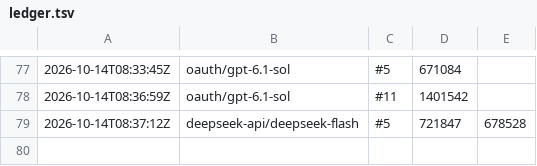
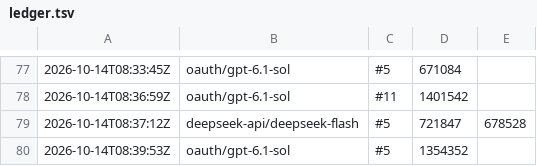
Before and after one commit to pattalkslaw-del/wordcraft, a TSV file: ledger.tsv, drawn as a sheet; only a part is shown, gaps mark what is left out; the diff names each change by its address in the sheet, - before the commit and + after, or states it on an @@ line.

Commit message:
ledger: #5 oauth/gpt-6.1-sol 1354352

```diff
--- a/ledger.tsv
+++ b/ledger.tsv
+row 80: 2026-10-14T08:39:53Z | oauth/gpt-6.1-sol | #5 | 1354352
```
